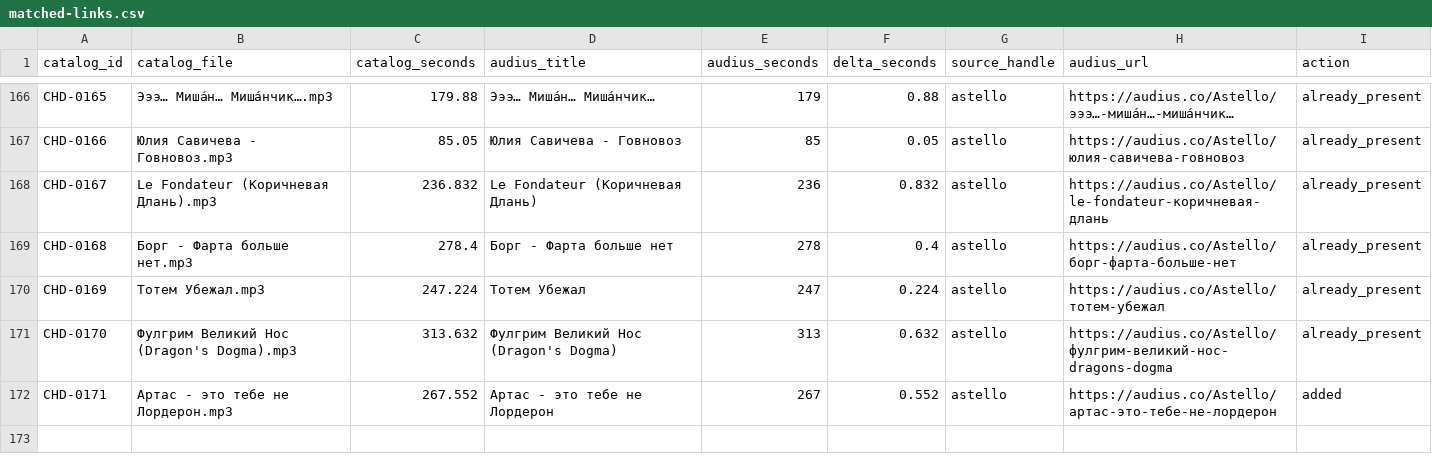
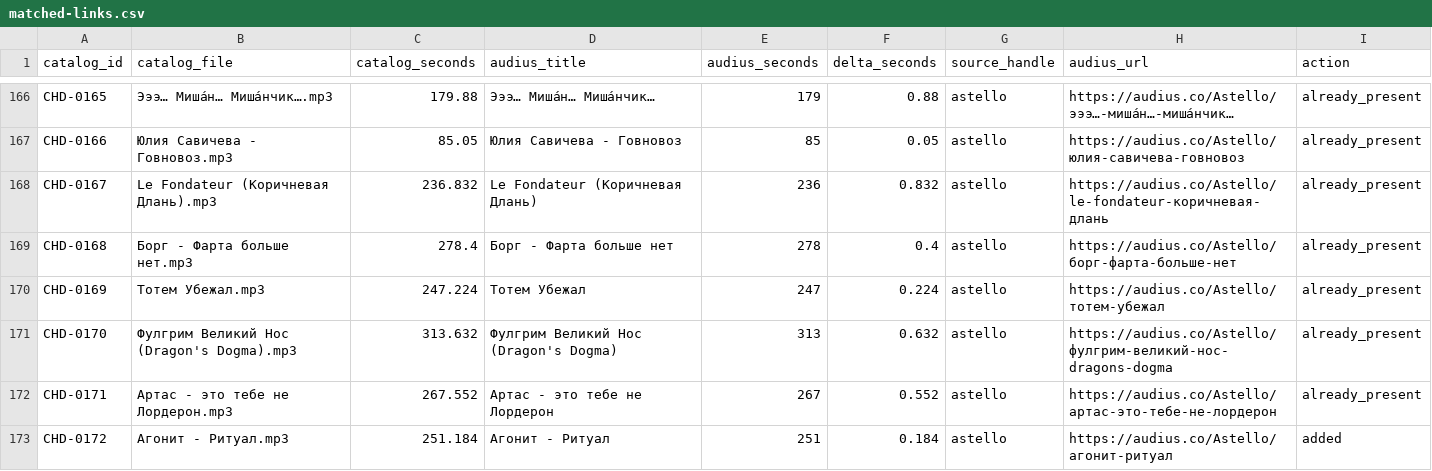
Before and after one commit to Astello-Archivist/Amanda_Neuromantova, a CSV file: audius-import/matched-links.csv, drawn as a sheet; only a part is shown, gaps mark what is left out.

```diff
--- a/audius-import/matched-links.csv
+++ b/audius-import/matched-links.csv
@@ -171,2 +171,3 @@ CHD-0169;Тотем Убежал.mp3;247.224;Тотем Убежал;247;0.224;a
 CHD-0170;Фулгрим Великий Нос (Dragon's Dogma).mp3;313.632;Фулгрим Великий Нос (Dragon's Dogma);313;0.632;astello;https://audius.co/Astello/фулгрим-великий-нос-dragons-dogma;already_present
-CHD-0171;Артас - это тебе не Лордерон.mp3;267.552;Артас - это тебе не Лордерон;267;0.552;astello;https://audius.co/Astello/артас-это-тебе-не-лордерон;added
+CHD-0171;Артас - это тебе не Лордерон.mp3;267.552;Артас - это тебе не Лордерон;267;0.552;astello;https://audius.co/Astello/артас-это-тебе-не-лордерон;already_present
+CHD-0172;Агонит - Ритуал.mp3;251.184;Агонит - Ритуал;251;0.184;astello;https://audius.co/Astello/агонит-ритуал;added
```
Also changed, not shown: cover_report.csv, tracks.csv, 14 other files.
